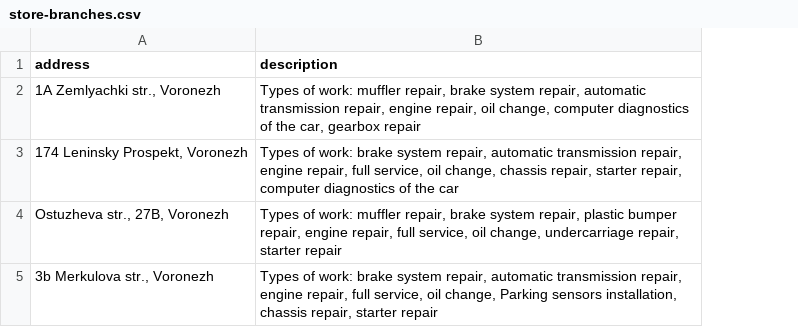
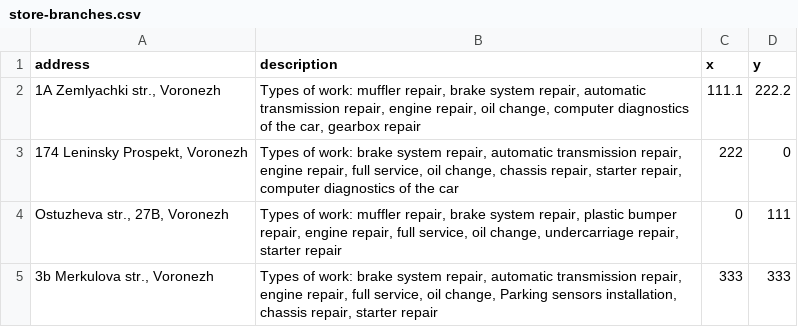
Before and after one commit to VladimirGrigorev/jschool, a CSV file: backend/src/main/resources/db/changelog/data/file/store-branches.csv, drawn as a sheet; the diff names each change by its address in the sheet, - before the commit and + after, or states it on an @@ line.

```diff
--- a/backend/src/main/resources/db/changelog/data/file/store-branches.csv
+++ b/backend/src/main/resources/db/changelog/data/file/store-branches.csv
+column C (x), rows 2-5: 111.1 | 222 | 0 | 333
+column D (y), rows 2-5: 222.2 | 0 | 111 | 333
```
Also changed, not shown: backend/src/main/resources/db/changelog/data/file/spare-parts.csv, 6 other files.
